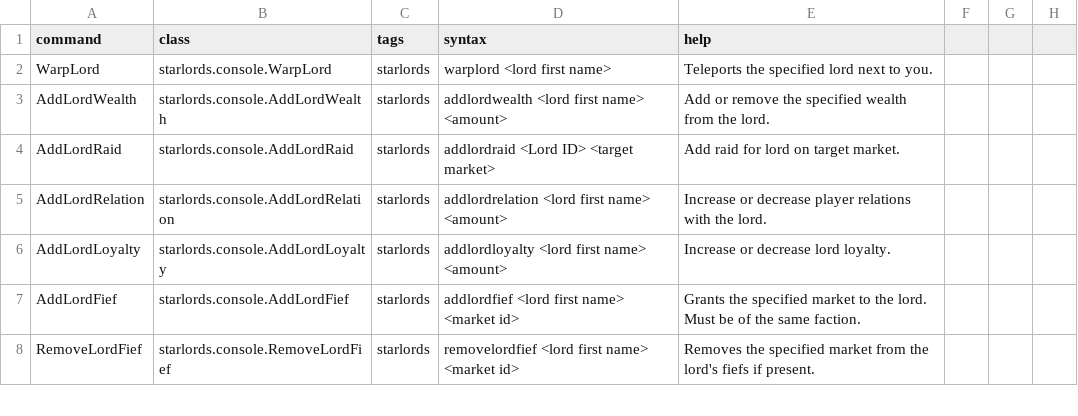
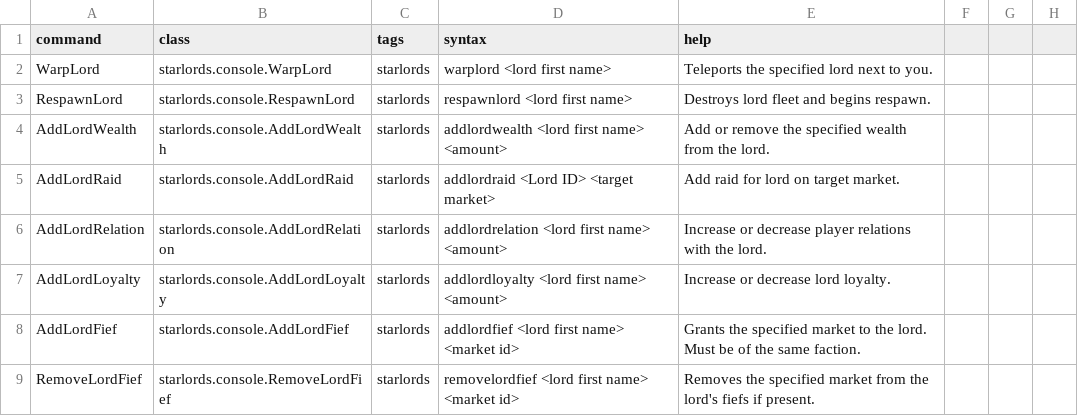
Before and after one commit to Alaricdragon/Starlords_Temp, a CSV file: data/console/commands.csv, drawn as a sheet; only a part is shown; the diff names each change by its address in the sheet, - before the commit and + after, or states it on an @@ line.

Commit message:
- Added doNotAdvanceAI check and set for fleet in progressAssignment - to fix idle lord fleets - Added doNotAdvance column to printLordsDetails - Added owner check for fief candidate in politics intel - Added RespawnLord command

```diff
--- a/data/console/commands.csv
+++ b/data/console/commands.csv
+row 3: RespawnLord | starlords.console.RespawnLord | starlords | respawnlord <lord first name> | Destroys lord fleet and begins respawn.
```
Also changed, not shown: 5 other files.
